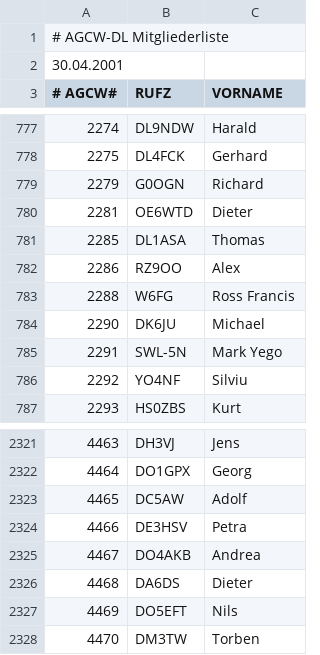
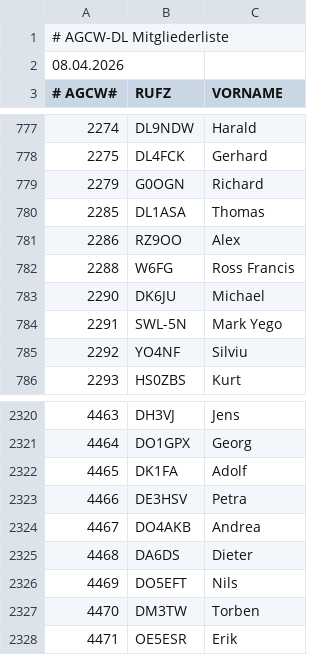
Before and after one commit to bjornekelund/dxlog, a CSV file: agcw/Mitglieder.csv, drawn as a sheet; only a part is shown, gaps mark what is left out.

```diff
--- a/agcw/Mitglieder.csv
+++ b/agcw/Mitglieder.csv
@@ -1,3 +1,3 @@
 # AGCW-DL Mitgliederliste;;
-30.04.2001;;
+08.04.2026;;
 # AGCW#;RUFZ;VORNAME
@@ -779,3 +779,2 @@
 2279;G0OGN;Richard
-2281;OE6WTD;Dieter
 2285;DL1ASA;Thomas
@@ -2322,3 +2321,3 @@
 4464;DO1GPX;Georg
-4465;DC5AW;Adolf
+4465;DK1FA;Adolf
 4466;DE3HSV;Petra
@@ -2328 +2327,2 @@
 4470;DM3TW;Torben
+4471;OE5ESR;Erik
```
Also changed, not shown: fistsspr/fistsmembers.csv, podxs/data.csv, 28 other files.
